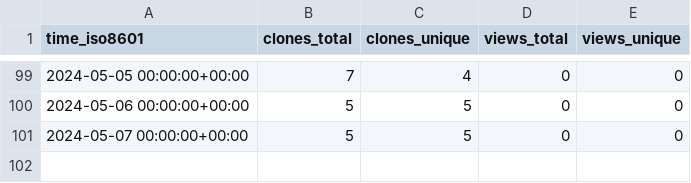
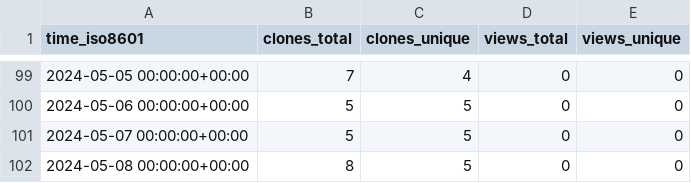
Before and after one commit to stablecaps/stablecaps-pycookiecutter-template, a CSV file: stablecaps/stablecaps-pycookiecutter-template/ghrs-data/views_clones_aggregate.csv, drawn as a sheet; only a part is shown, gaps mark what is left out.

```diff
--- a/stablecaps/stablecaps-pycookiecutter-template/ghrs-data/views_clones_aggregate.csv
+++ b/stablecaps/stablecaps-pycookiecutter-template/ghrs-data/views_clones_aggregate.csv
@@ -101 +101,2 @@ time_iso8601,clones_total,clones_unique,views_total,views_unique
 2024-05-07 00:00:00+00:00,5,5,0,0
+2024-05-08 00:00:00+00:00,8,5,0,0
```
Also changed, not shown: 1 other file.
